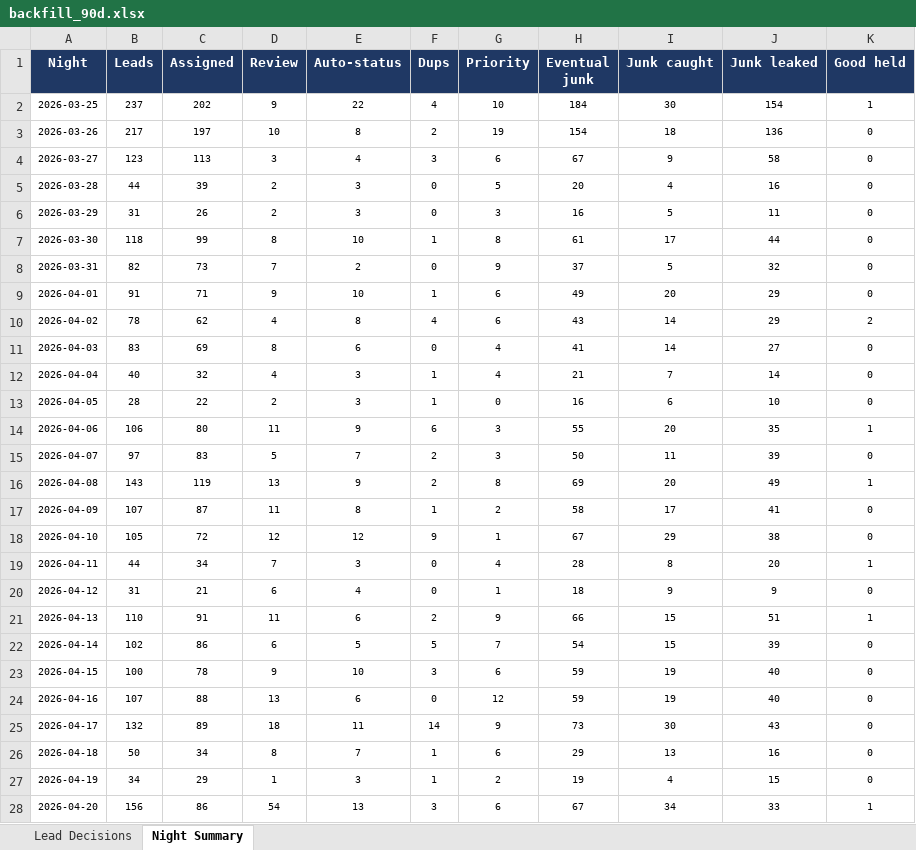
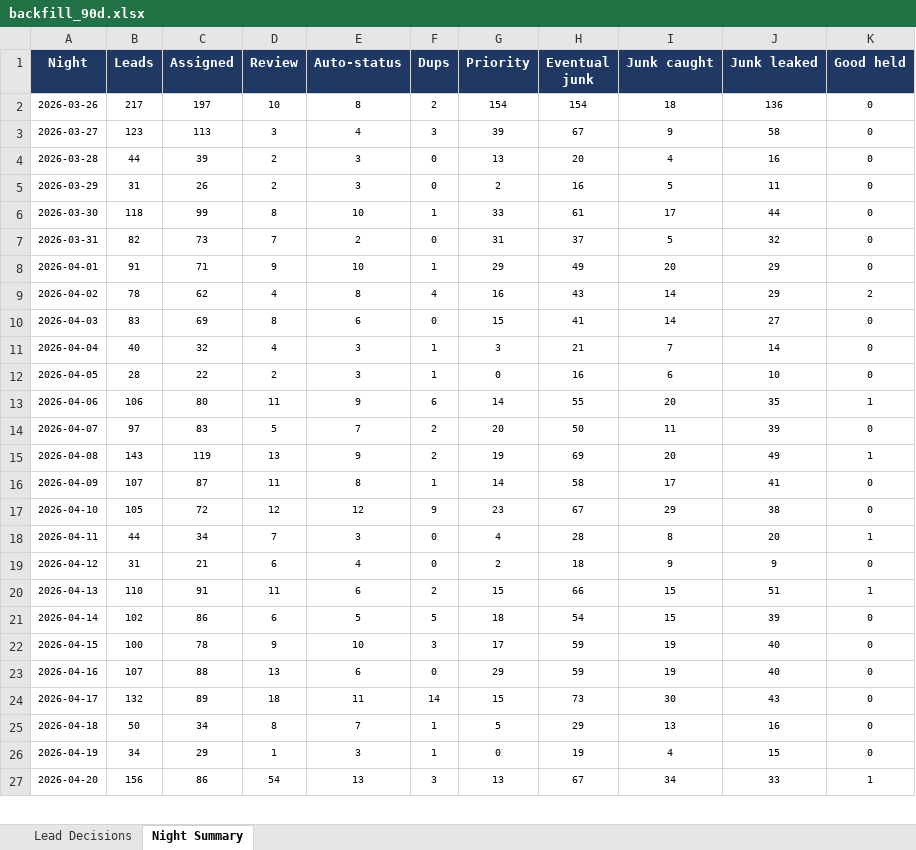
Before and after one commit to kurvnick/kurvpay-pcrep, an Excel workbook: logs/backfill_90d.xlsx, sheet Night Summary, drawn as a sheet; only a part is shown; values as stored, in another font and other column widths than the file's, no borders; removed rows and columns are numbered as before the commit, all else as after; the diff covers the shown part only; the diff names each change by its address in the sheet, - before the commit and + after, or states it on an @@ line.

```diff
--- a/logs/backfill_90d.xlsx (sheet Night Summary)
+++ b/logs/backfill_90d.xlsx (sheet Night Summary)
-row 2: 2026-03-25 | 237 | 202 | 9 | 22 | 4 | 10 | 184 | 30 | 154 | 1
-G2 (Priority): 19
+G2 (Priority): 154
-G3 (Priority): 6
+G3 (Priority): 39
-G4 (Priority): 5
+G4 (Priority): 13
-G5 (Priority): 3
+G5 (Priority): 2
-G6 (Priority): 8
+G6 (Priority): 33
-G7 (Priority): 9
+G7 (Priority): 31
-G8 (Priority): 6
+G8 (Priority): 29
-G9 (Priority): 6
+G9 (Priority): 16
-G10 (Priority): 4
+G10 (Priority): 15
-G11 (Priority): 4
+G11 (Priority): 3
-G13 (Priority): 3
+G13 (Priority): 14
-G14 (Priority): 3
+G14 (Priority): 20
-G15 (Priority): 8
+G15 (Priority): 19
-G16 (Priority): 2
+G16 (Priority): 14
-G17 (Priority): 1
+G17 (Priority): 23
-G19 (Priority): 1
+G19 (Priority): 2
-G20 (Priority): 9
+G20 (Priority): 15
-G21 (Priority): 7
+G21 (Priority): 18
-G22 (Priority): 6
+G22 (Priority): 17
-G23 (Priority): 12
+G23 (Priority): 29
-G24 (Priority): 9
+G24 (Priority): 15
-G25 (Priority): 6
+G25 (Priority): 5
-G26 (Priority): 2
+G26 (Priority): 0
-G27 (Priority): 6
+G27 (Priority): 13
```
Also changed, not shown: 1 added row and 83 edited cells elsewhere in this sheet, sheet Lead Decisions.
